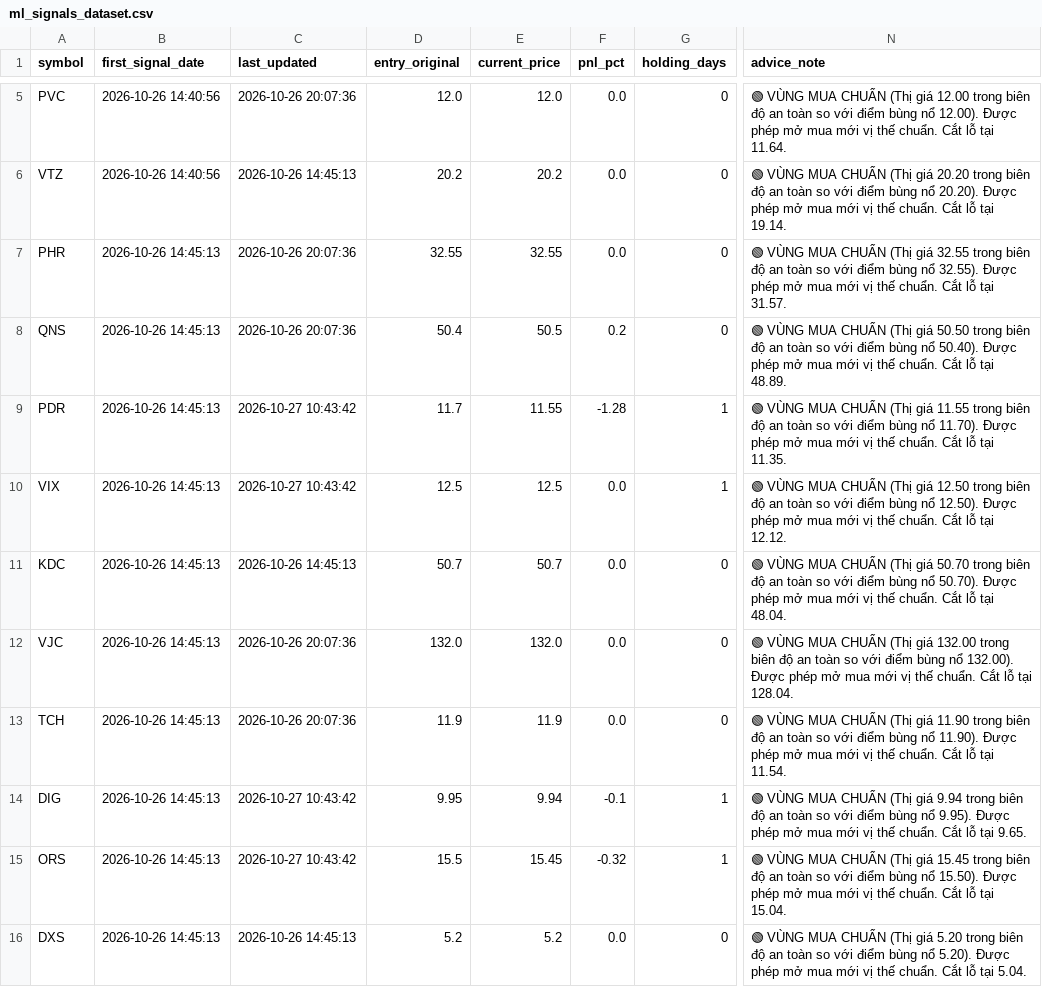
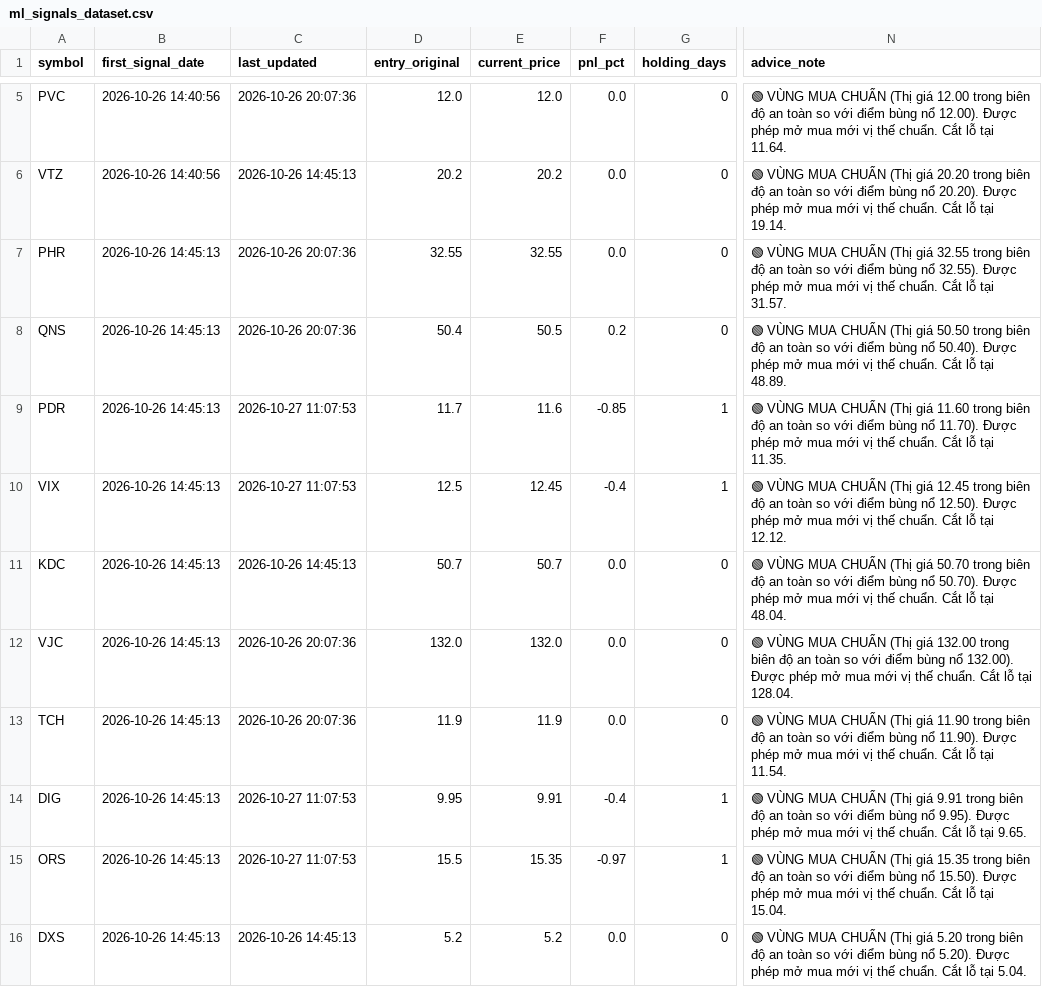
Before and after one commit to DaniNguyen2509/Neiro-Stock-VN, a CSV file: data/ml_signals_dataset.csv, drawn as a sheet; only a part is shown, gaps mark what is left out; the diff covers the shown part only; the diff names each change by its address in the sheet, - before the commit and + after, or states it on an @@ line.

```diff
--- a/data/ml_signals_dataset.csv
+++ b/data/ml_signals_dataset.csv
-C9:C10 (last_updated): 2026-10-27 10:43:42
+C9:C10 (last_updated): 2026-10-27 11:07:53
-E9 (current_price): 11.55
+E9 (current_price): 11.6
-F9 (pnl_pct): -1.28
+F9 (pnl_pct): -0.85
-N9 (advice_note): …(Thị giá 11.55 trong biên…
+N9 (advice_note): …(Thị giá 11.60 trong biên…
-E10 (current_price): 12.5
+E10 (current_price): 12.45
-F10 (pnl_pct): 0.0
+F10 (pnl_pct): -0.4
-N10 (advice_note): …(Thị giá 12.50 trong biên…
+N10 (advice_note): …(Thị giá 12.45 trong biên…
-C14:C15 (last_updated): 2026-10-27 10:43:42
+C14:C15 (last_updated): 2026-10-27 11:07:53
-E14 (current_price): 9.94
+E14 (current_price): 9.91
-F14 (pnl_pct): -0.1
+F14 (pnl_pct): -0.4
-N14 (advice_note): …(Thị giá 9.94 trong biên…
+N14 (advice_note): …(Thị giá 9.91 trong biên…
-E15 (current_price): 15.45
+E15 (current_price): 15.35
-F15 (pnl_pct): -0.32
+F15 (pnl_pct): -0.97
-N15 (advice_note): …(Thị giá 15.45 trong biên…
+N15 (advice_note): …(Thị giá 15.35 trong biên…
```
Also changed, not shown: 56 edited cells elsewhere in this file, 4 other files.
